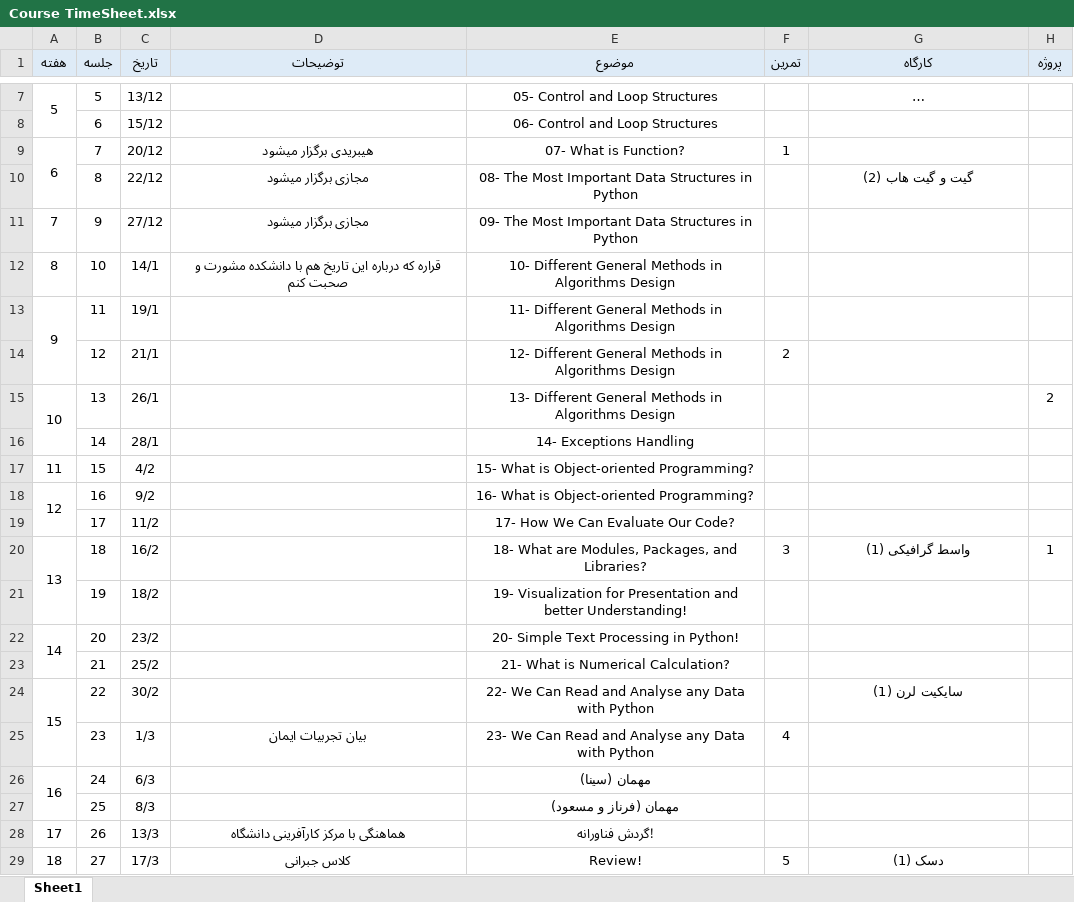
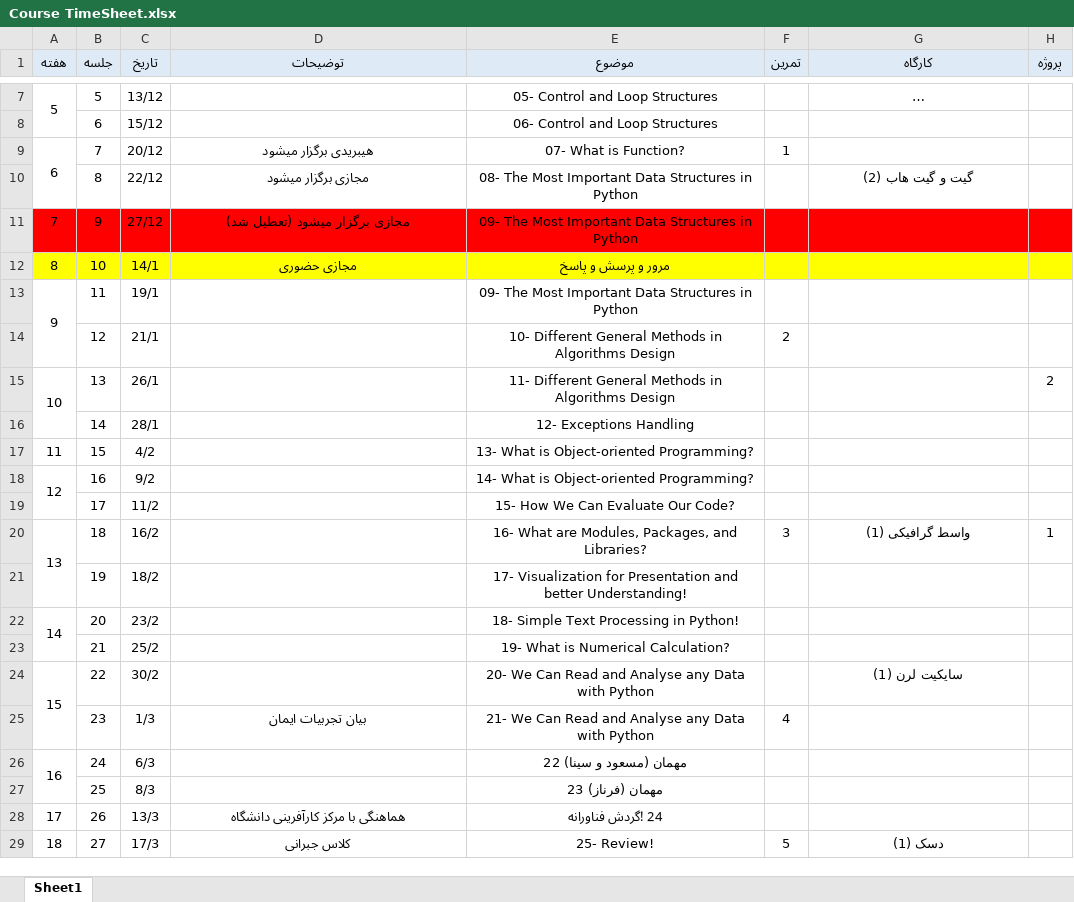
Before and after one commit to SharifPythonSpace/Course1401, an Excel workbook: Course TimeSheet.xlsx, sheet Sheet1, drawn as a sheet; only a part is shown, gaps mark what is left out; long unchanged cells end in …; values as stored, in another font and other column widths than the file's, no borders; the diff names each change by its address in the sheet, - before the commit and + after, or states it on an @@ line.

Commit message:
edited some sessions

```diff
--- a/Course TimeSheet.xlsx (sheet Sheet1)
+++ b/Course TimeSheet.xlsx (sheet Sheet1)
-A11:H11 fill: none
+A11:H11 fill: #FF0000
-D11 (توضیحات): مجازی برگزار میشود
+D11 (توضیحات): مجازی برگزار میشود (تعطیل شد)
-A12:H12 fill: none
+A12:H12 fill: #FFFF00
-D12 (توضیحات): قراره که درباره این تاریخ هم با دانشکده مشورت و صحبت کنم
+D12 (توضیحات): مجازی حضوری
-E12 (موضوع): 10- Different General Methods in Algorithms Design
+E12 (موضوع): مرور و پرسش و پاسخ
-E13 (موضوع): 11- Different General Methods in Algorithms Design
+E13 (موضوع): 09- The Most Important Data Structures in Python
-E14 (موضوع): 12- Different General…
+E14 (موضوع): 10- Different General…
-E15 (موضوع): 13- Different General…
+E15 (موضوع): 11- Different General…
-E16 (موضوع): 14- Exceptions Handling
+E16 (موضوع): 12- Exceptions Handling
-E17 (موضوع): 15- What is Object-oriented Programming?
+E17 (موضوع): 13- What is Object-oriented Programming?
-E18 (موضوع): 16- What is Object-oriented Programming?
+E18 (موضوع): 14- What is Object-oriented Programming?
-E19 (موضوع): 17- How We Can Evaluate Our Code?
+E19 (موضوع): 15- How We Can Evaluate Our Code?
-E20 (موضوع): 18- What are…
+E20 (موضوع): 16- What are…
-E21 (موضوع): 19- Visualization for…
+E21 (موضوع): 17- Visualization for…
-E22 (موضوع): 20- Simple Text Processing in Python!
+E22 (موضوع): 18- Simple Text Processing in Python!
-E23 (موضوع): 21- What is Numerical Calculation?
+E23 (موضوع): 19- What is Numerical Calculation?
-E24 (موضوع): 22- We Can…
+E24 (موضوع): 20- We Can…
-E25 (موضوع): 23- We Can…
+E25 (موضوع): 21- We Can…
-E26 (موضوع): مهمان (سینا)
+E26 (موضوع): مهمان (مسعود و سینا) 22
-E27 (موضوع): مهمان (فرناز و مسعود)
+E27 (موضوع): مهمان (فرناز) 23
-E28 (موضوع): !گردش فناورانه
+E28 (موضوع): 24 !گردش فناورانه
-E29 (موضوع): Review!
+E29 (موضوع): 25- Review!
```
